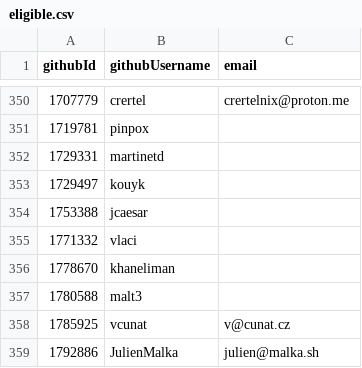
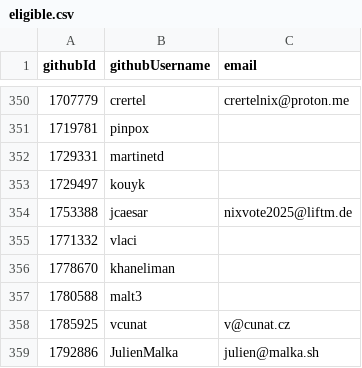
Before and after one commit to niklaskorz/SC-election-2025, a CSV file: eligible.csv, drawn as a sheet; only a part is shown, gaps mark what is left out.

Commit message:
Add own email

```diff
--- a/eligible.csv
+++ b/eligible.csv
@@ -353,3 +353,3 @@ githubId,githubUsername,email
 1729497,kouyk,
-1753388,jcaesar,
+1753388,jcaesar,nixvote2025@liftm.de
 1771332,vlaci,
```
